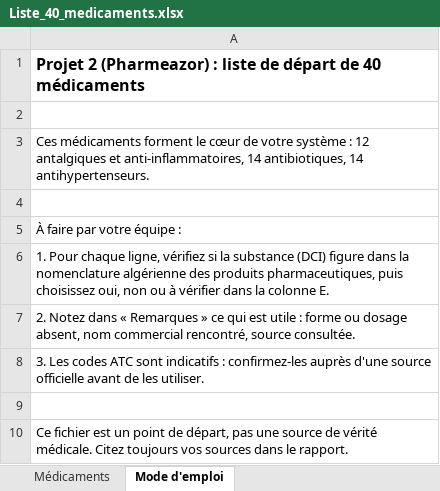
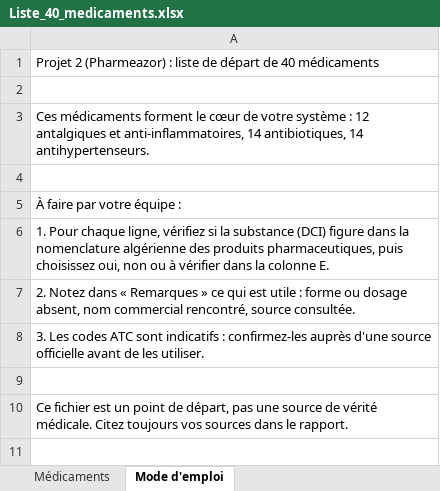
Before and after one commit to Kha2lil/Pharmeazor, an Excel workbook: data/reference/Liste_40_medicaments.xlsx, sheet Mode d'emploi, drawn as a sheet; values as stored, in another font and other column widths than the file's, no borders; the diff names each change by its address in the sheet, - before the commit and + after, or states it on an @@ line.

```diff
--- a/data/reference/Liste_40_medicaments.xlsx (sheet Mode d'emploi)
+++ b/data/reference/Liste_40_medicaments.xlsx (sheet Mode d'emploi)
-A1 bold: on
+A1 bold: off, text size: smaller
```
Also changed, not shown: sheet Médicaments.
